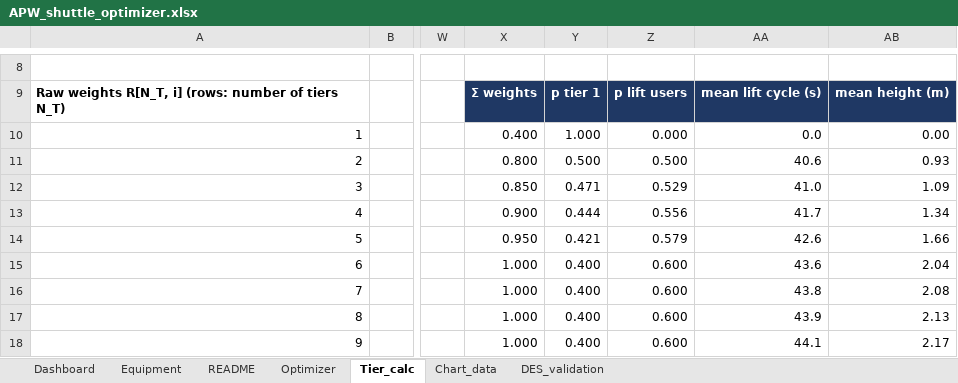
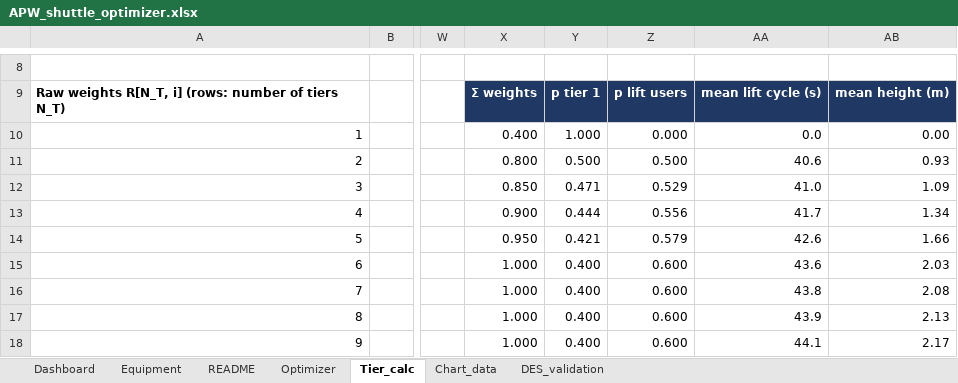
Before and after one commit to OfficialMatteoPiras/ManagementEngineering, an Excel workbook: Digital Warehousing and Transportations/project/APW_shuttle_optimizer.xlsx, sheet Tier_calc, drawn as a sheet; only a part is shown, gaps mark what is left out; values as stored, in another font and other column widths than the file's, no borders; the diff names each change by its address in the sheet, - before the commit and + after, or states it on an @@ line.

```diff
--- a/Digital Warehousing and Transportations/project/APW_shuttle_optimizer.xlsx (sheet Tier_calc)
+++ b/Digital Warehousing and Transportations/project/APW_shuttle_optimizer.xlsx (sheet Tier_calc)
-AB15: 2.04
+AB15: 2.03
```
Also changed, not shown: sheet Optimizer, sheet Chart_data, formulas that keep their value, charts or pictures, 2 other files.
